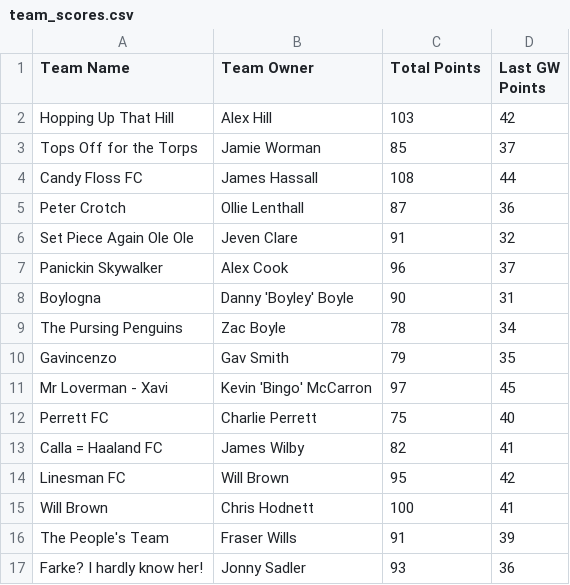
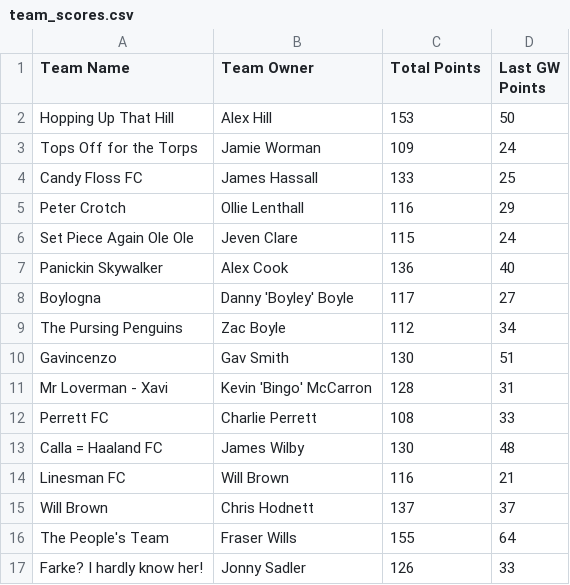
Before and after one commit to bm13563/torps-fpl, a CSV file: data/26_27/team_scores.csv, drawn as a sheet; only a part is shown; the diff covers the shown part only.

```diff
--- a/data/26_27/team_scores.csv
+++ b/data/26_27/team_scores.csv
@@ -1,17 +1,17 @@
 Team Name,Team Owner,Total Points,Last GW Points
-Hopping Up That Hill,Alex Hill,103,42
-Tops Off for the Torps,Jamie Worman,85,37
-Candy Floss FC,James Hassall,108,44
-Peter Crotch,Ollie Lenthall,87,36
-Set Piece Again Ole Ole,Jeven Clare,91,32
-Panickin Skywalker,Alex Cook,96,37
-Boylogna,Danny 'Boyley' Boyle,90,31
-The Pursing Penguins,Zac Boyle,78,34
-Gavincenzo,Gav Smith,79,35
-Mr Loverman - Xavi,Kevin 'Bingo' McCarron,97,45
-Perrett FC,Charlie Perrett,75,40
-Calla = Haaland FC,James Wilby,82,41
-Linesman FC,Will Brown,95,42
-Will Brown,Chris Hodnett,100,41
-The People's Team,Fraser Wills,91,39
-Farke? I hardly know her!,Jonny Sadler,93,36
+Hopping Up That Hill,Alex Hill,153,50
+Tops Off for the Torps,Jamie Worman,109,24
+Candy Floss FC,James Hassall,133,25
+Peter Crotch,Ollie Lenthall,116,29
+Set Piece Again Ole Ole,Jeven Clare,115,24
+Panickin Skywalker,Alex Cook,136,40
+Boylogna,Danny 'Boyley' Boyle,117,27
+The Pursing Penguins,Zac Boyle,112,34
+Gavincenzo,Gav Smith,130,51
+Mr Loverman - Xavi,Kevin 'Bingo' McCarron,128,31
+Perrett FC,Charlie Perrett,108,33
+Calla = Haaland FC,James Wilby,130,48
+Linesman FC,Will Brown,116,21
+Will Brown,Chris Hodnett,137,37
+The People's Team,Fraser Wills,155,64
+Farke? I hardly know her!,Jonny Sadler,126,33
```
Also changed, not shown: 51 edited cells elsewhere in this file, data/26_27/player_scores.csv.
